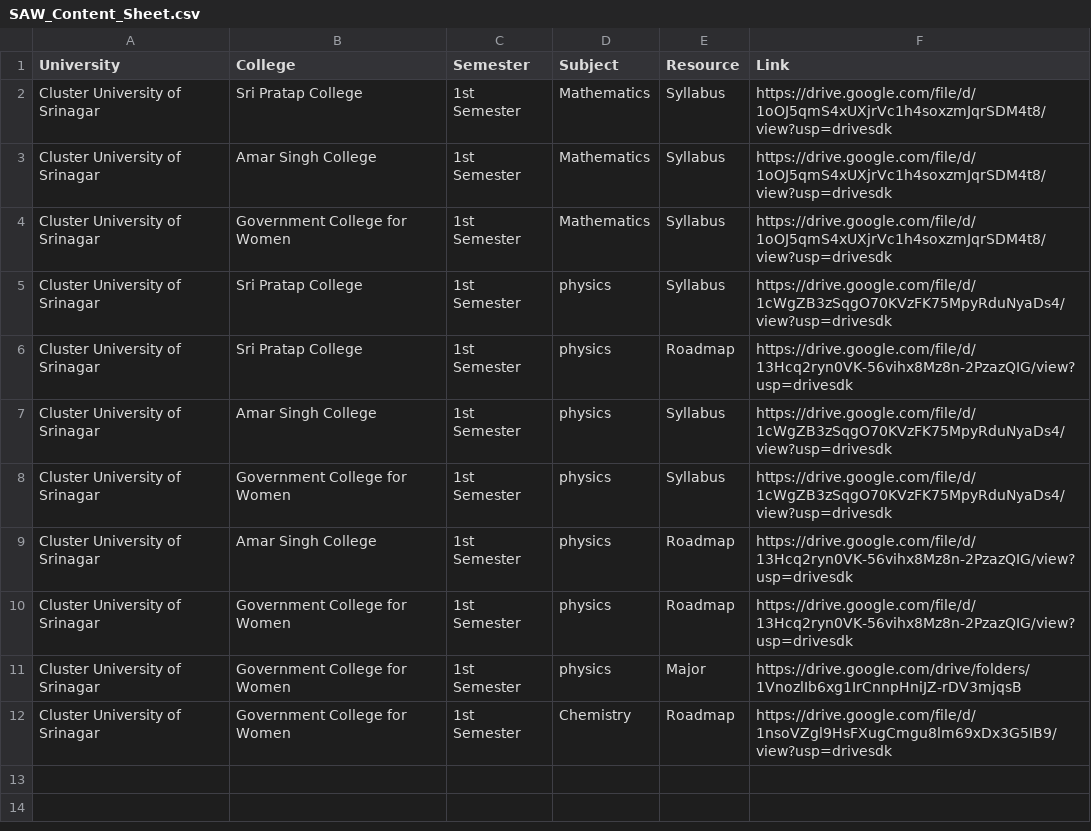
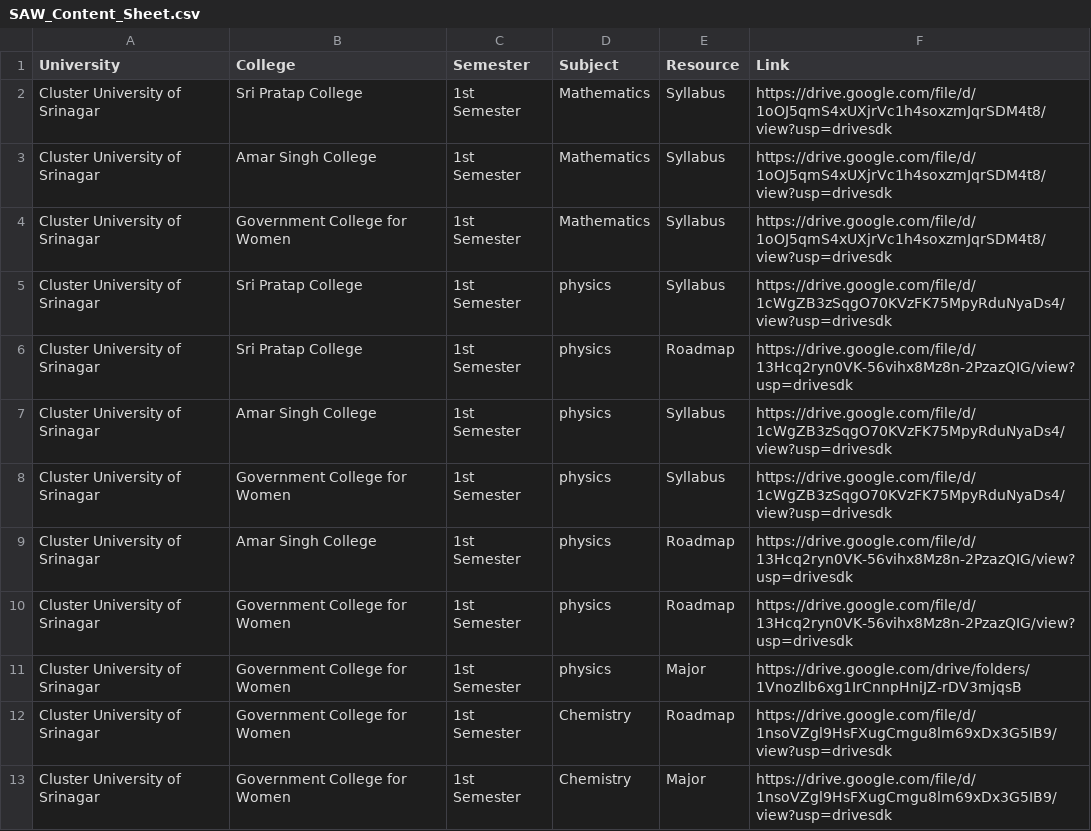
Before and after one commit to bhatmajidbhatmajid2222-cmyk/Majid, a CSV file: SAW_Content_Sheet.csv, drawn as a sheet; the diff names each change by its address in the sheet, - before the commit and + after, or states it on an @@ line.

Commit message:
Update SAW_Content_Sheet.csv

```diff
--- a/SAW_Content_Sheet.csv
+++ b/SAW_Content_Sheet.csv
+row 13: Cluster University of Srinagar | Government College for Women | 1st Semester | Chemistry | Major | https://drive.google.com/file/d/1nsoVZgl9HsFXugCmgu8lm69xDx3G5IB9/view?usp=drivesdk
```
